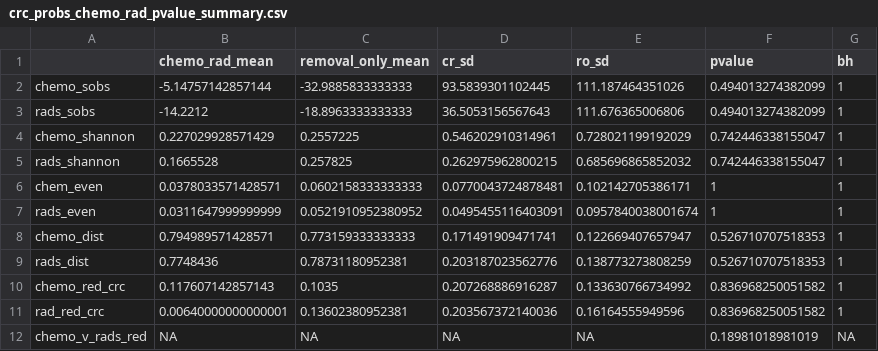
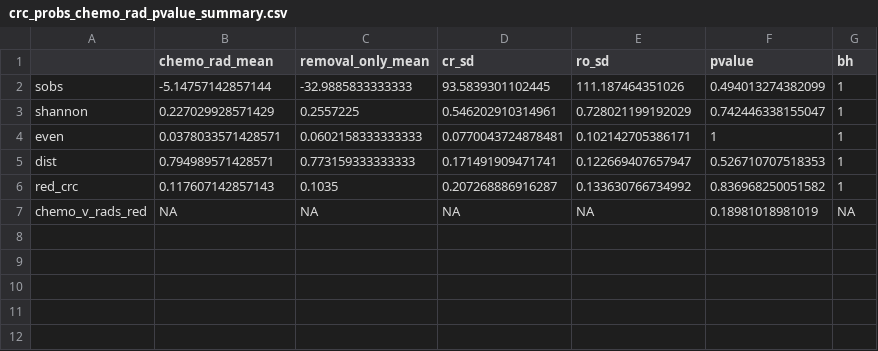
Before and after one commit to SchlossLab/Sze_FollowUps_Microbiome_2017, a CSV file: data/process/tables/crc_probs_chemo_rad_pvalue_summary.csv, drawn as a sheet.

Commit message:
tables needed for treatment model graph

```diff
--- a/data/process/tables/crc_probs_chemo_rad_pvalue_summary.csv
+++ b/data/process/tables/crc_probs_chemo_rad_pvalue_summary.csv
@@ -1,12 +1,7 @@
 "","chemo_rad_mean","removal_only_mean","cr_sd","ro_sd","pvalue","bh"
-"chemo_sobs",-5.14757142857144,-32.9885833333333,93.5839301102445,111.187464351026,0.494013274382099,1
-"rads_sobs",-14.2212,-18.8963333333333,36.5053156567643,111.676365006806,0.494013274382099,1
-"chemo_shannon",0.227029928571429,0.2557225,0.546202910314961,0.728021199192029,0.742446338155047,1
-"rads_shannon",0.1665528,0.257825,0.262975962800215,0.685696865852032,0.742446338155047,1
-"chem_even",0.0378033571428571,0.0602158333333333,0.0770043724878481,0.102142705386171,1,1
-"rads_even",0.0311647999999999,0.0521910952380952,0.0495455116403091,0.0957840038001674,1,1
-"chemo_dist",0.794989571428571,0.773159333333333,0.171491909471741,0.122669407657947,0.526710707518353,1
-"rads_dist",0.7748436,0.78731180952381,0.203187023562776,0.138773273808259,0.526710707518353,1
-"chemo_red_crc",0.117607142857143,0.1035,0.207268886916287,0.133630766734992,0.836968250051582,1
-"rad_red_crc",0.00640000000000001,0.13602380952381,0.203567372140036,0.16164555949596,0.836968250051582,1
+"sobs",-5.14757142857144,-32.9885833333333,93.5839301102445,111.187464351026,0.494013274382099,1
+"shannon",0.227029928571429,0.2557225,0.546202910314961,0.728021199192029,0.742446338155047,1
+"even",0.0378033571428571,0.0602158333333333,0.0770043724878481,0.102142705386171,1,1
+"dist",0.794989571428571,0.773159333333333,0.171491909471741,0.122669407657947,0.526710707518353,1
+"red_crc",0.117607142857143,0.1035,0.207268886916287,0.133630766734992,0.836968250051582,1
 "chemo_v_rads_red",NA,NA,NA,NA,0.18981018981019,NA
```
Also changed, not shown: data/process/tables/reduced_adn_treatment_top_vars_MDA_Summary.csv, data/process/tables/reduced_adn_treatment_top_vars_MDA_full_data.csv, 4 other files.
